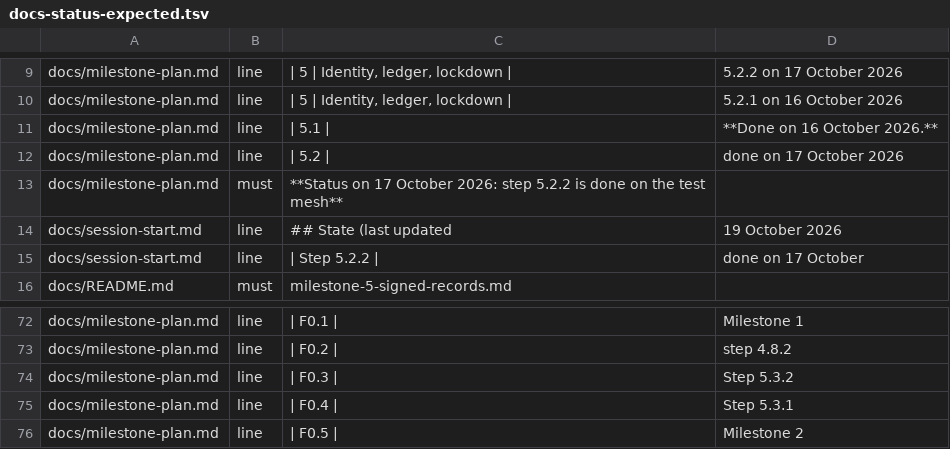
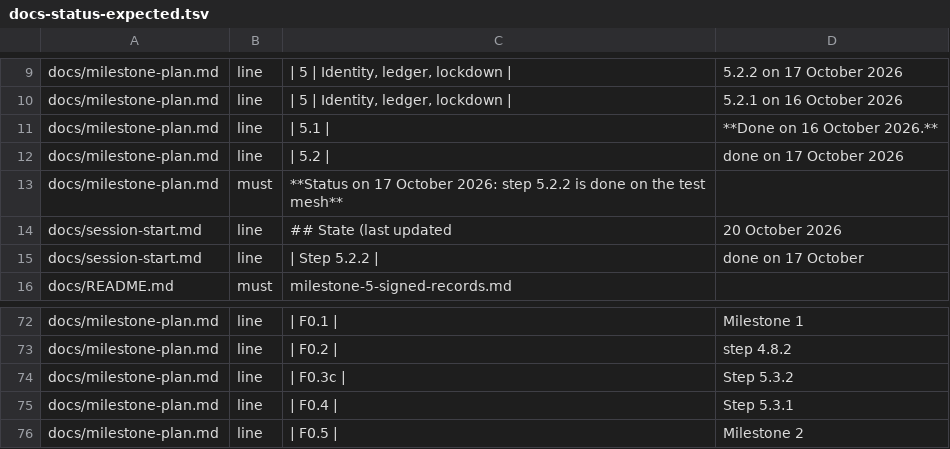
Before and after one commit to Heron-AI-Security/trus-tee-crawl, a TSV file: ops/attested/docs-status-expected.tsv, drawn as a sheet; only a part is shown, gaps mark what is left out; the diff covers the shown part only.

```diff
--- a/ops/attested/docs-status-expected.tsv
+++ b/ops/attested/docs-status-expected.tsv
@@ -13,3 +13,3 @@ docs/milestone-plan.md	line	| 5.2 |	done on 17 October 2026
 docs/milestone-plan.md	must	**Status on 17 October 2026: step 5.2.2 is done on the test mesh**
-docs/session-start.md	line	## State (last updated	19 October 2026
+docs/session-start.md	line	## State (last updated	20 October 2026
 docs/session-start.md	line	| Step 5.2.2 |	done on 17 October
@@ -73,3 +73,3 @@ docs/milestone-plan.md	line	| F0.1 |	Milestone 1
 docs/milestone-plan.md	line	| F0.2 |	step 4.8.2
-docs/milestone-plan.md	line	| F0.3 |	Step 5.3.2
+docs/milestone-plan.md	line	| F0.3c |	Step 5.3.2
 docs/milestone-plan.md	line	| F0.4 |	Step 5.3.1
```
Also changed, not shown: 37 added rows elsewhere in this file, 9 other files.
